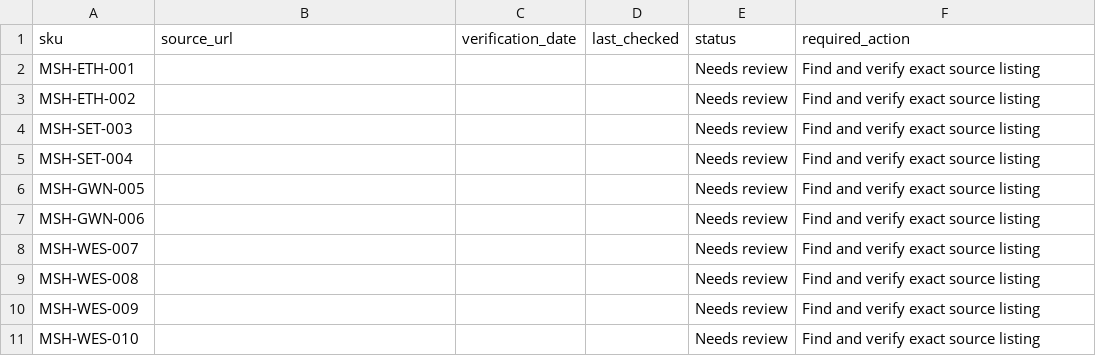
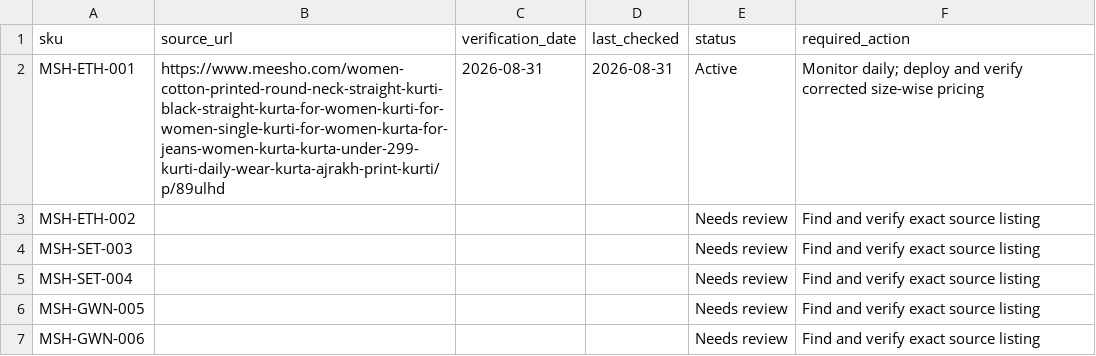
Before and after one commit to Fazilfazi991/dealstore, a CSV file: data/meesho-sources.csv, drawn as a sheet; only a part is shown; the shorter side is filled out with more unchanged rows.

```diff
--- a/data/meesho-sources.csv
+++ b/data/meesho-sources.csv
@@ -1,3 +1,3 @@
 sku,source_url,verification_date,last_checked,status,required_action
-MSH-ETH-001,,,,Needs review,Find and verify exact source listing
+MSH-ETH-001,https://www.meesho.com/women-cotton-printed-round-neck-straight-kurti-black-straight-kurta-for-women-kurti-for-women-single-kurti-for-women-kurta-for-jeans-women-kurta-kurta-under-299-kurti-daily-wear-kurta-ajrakh-print-kurti/p/89ulhd,2026-08-31,2026-08-31,Active,Monitor daily; deploy and verify corrected size-wise pricing
 MSH-ETH-002,,,,Needs review,Find and verify exact source listing
```
Also changed, not shown: data/image-status.csv, data/price-history.csv, 14 other files.
